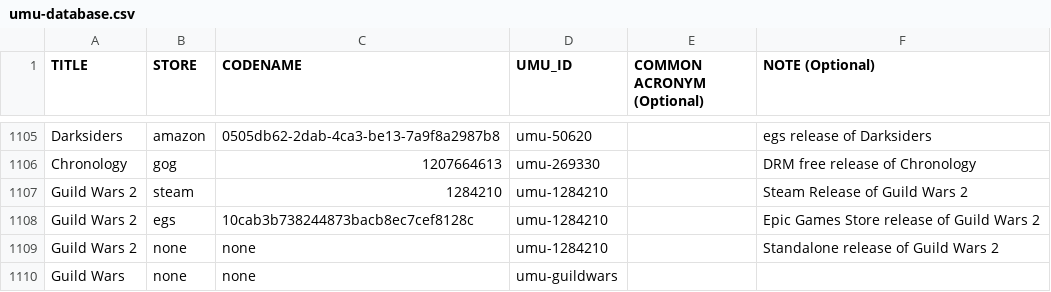
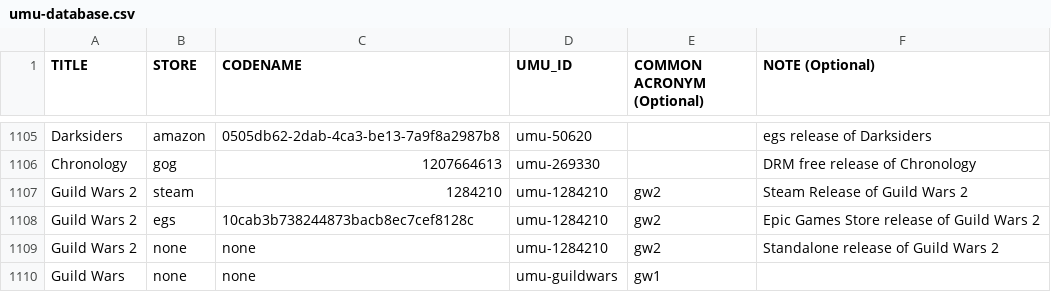
Before and after one commit to Open-Wine-Components/umu-database, a CSV file: umu-database.csv, drawn as a sheet; only a part is shown, gaps mark what is left out.

Commit message:
Update umu-database.csv
Added common abbreviation to fit style guides

```diff
--- a/umu-database.csv
+++ b/umu-database.csv
@@ -1106,5 +1106,5 @@ Darksiders,amazon,0505db62-2dab-4ca3-be13-7a9f8a2987b8,umu-50620,,egs release of
 Chronology,gog,1207664613,umu-269330,,DRM free release of Chronology
-Guild Wars 2,steam,1284210,umu-1284210,,Steam Release of Guild Wars 2
-Guild Wars 2,egs,10cab3b738244873bacb8ec7cef8128c,umu-1284210,,Epic Games Store release of Guild Wars 2
-Guild Wars 2,none,none,umu-1284210,,Standalone release of Guild Wars 2
-Guild Wars, none,none,umu-guildwars,
+Guild Wars 2,steam,1284210,umu-1284210,gw2,Steam Release of Guild Wars 2
+Guild Wars 2,egs,10cab3b738244873bacb8ec7cef8128c,umu-1284210,gw2,Epic Games Store release of Guild Wars 2
+Guild Wars 2,none,none,umu-1284210,gw2,Standalone release of Guild Wars 2
+Guild Wars, none,none,umu-guildwars,gw1,
```
